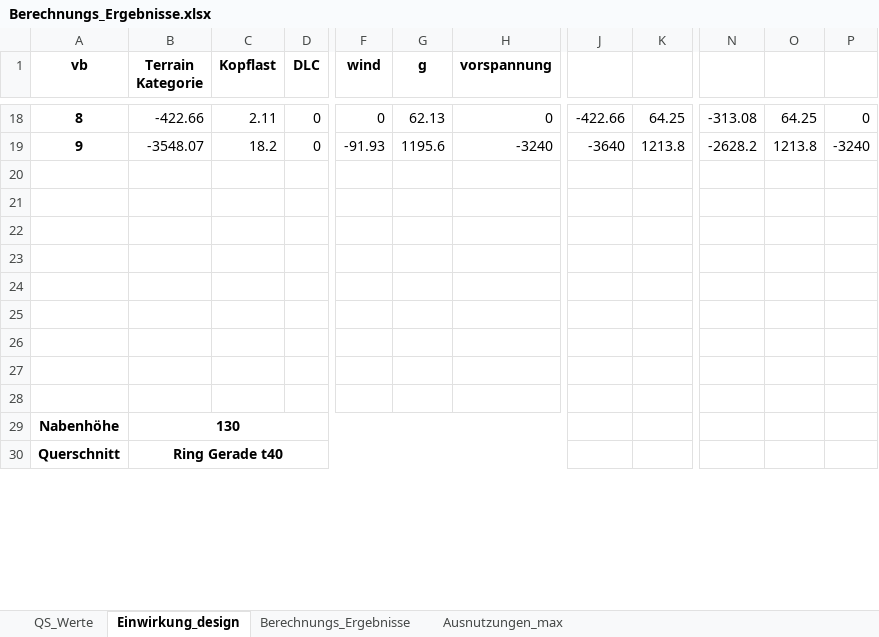
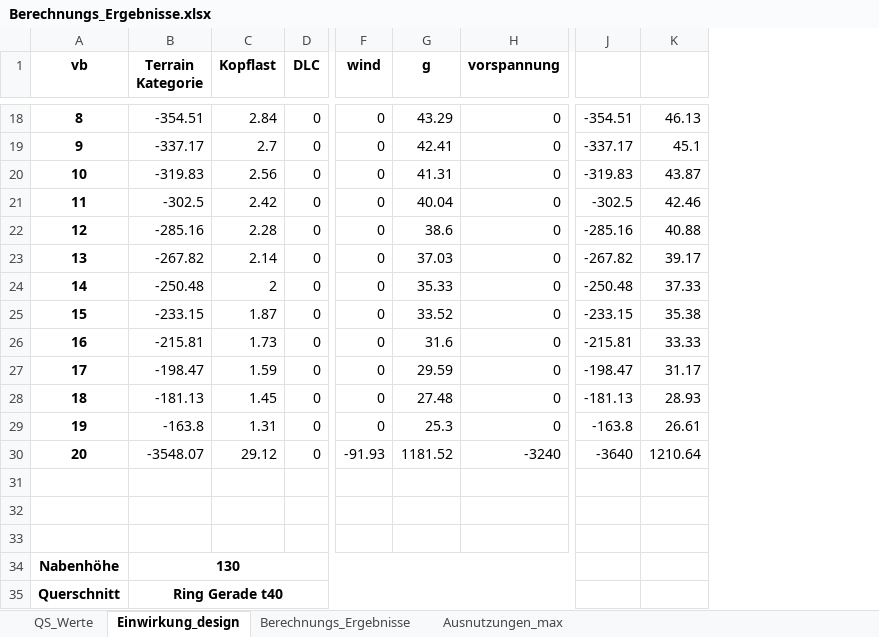
Before and after one commit to JoZimmer/CoupledBeams, an Excel workbook: 3DBeam/output/Berechnungs_Ergebnisse.xlsx, sheet Einwirkung_design, drawn as a sheet; only a part is shown, gaps mark what is left out; values as stored, in another font and other column widths than the file's, no borders; removed rows and columns are numbered as before the commit, all else as after; rows hold the shown columns only; the diff covers the shown part only; the diff names each change by its address in the sheet, - before the commit and + after, or states it on an @@ line.

```diff
--- a/3DBeam/output/Berechnungs_Ergebnisse.xlsx (sheet Einwirkung_design)
+++ b/3DBeam/output/Berechnungs_Ergebnisse.xlsx (sheet Einwirkung_design)
-column G (g), rows 18-19: 62.13 | 1195.6
+column G (g), row 18: 43.29; row 30: 1181.52
-column K, rows 18-19: 64.25 | 1213.8
+column K, row 18: 46.13; row 30: 1210.64
-column N, rows 18-19: -313.08 | -2628.2
-column O, rows 18-19: 64.25 | 1213.8
-column P, rows 18-19: 0 | -3240
-B18 (Terrain Kategorie): -422.66
+B18 (Terrain Kategorie): -354.51
-C18 (Kopflast): 2.11
+C18 (Kopflast): 2.84
-J18: -422.66
+J18: -354.51
+row 19: 9 | -337.17 | 2.7 | 0 | 0 | 42.41 | 0 | -337.17 | 45.1
+row 20: 10 | -319.83 | 2.56 | 0 | 0 | 41.31 | 0 | -319.83 | 43.87
+row 21: 11 | -302.5 | 2.42 | 0 | 0 | 40.04 | 0 | -302.5 | 42.46
+row 22: 12 | -285.16 | 2.28 | 0 | 0 | 38.6 | 0 | -285.16 | 40.88
+row 23: 13 | -267.82 | 2.14 | 0 | 0 | 37.03 | 0 | -267.82 | 39.17
+row 24: 14 | -250.48 | 2 | 0 | 0 | 35.33 | 0 | -250.48 | 37.33
+row 25: 15 | -233.15 | 1.87 | 0 | 0 | 33.52 | 0 | -233.15 | 35.38
+row 26: 16 | -215.81 | 1.73 | 0 | 0 | 31.6 | 0 | -215.81 | 33.33
+row 27: 17 | -198.47 | 1.59 | 0 | 0 | 29.59 | 0 | -198.47 | 31.17
+row 28: 18 | -181.13 | 1.45 | 0 | 0 | 27.48 | 0 | -181.13 | 28.93
+row 29: 19 | -163.8 | 1.31 | 0 | 0 | 25.3 | 0 | -163.8 | 26.61
-A30 (vb): 9
+A30 (vb): 20
-C30 (Kopflast): 18.2
+C30 (Kopflast): 29.12
-row 20: (empty)
-row 21: (empty)
-row 22: (empty)
-row 23: (empty)
-row 24: (empty)
-row 25: (empty)
```
Also changed, not shown: 11 added rows and 45 edited cells elsewhere in this sheet, sheet Berechnungs_Ergebnisse, sheet QS_Werte, sheet Ausnutzungen_max, 3DBeam/output/Querschnittswerte.xlsx, 9 other files.
